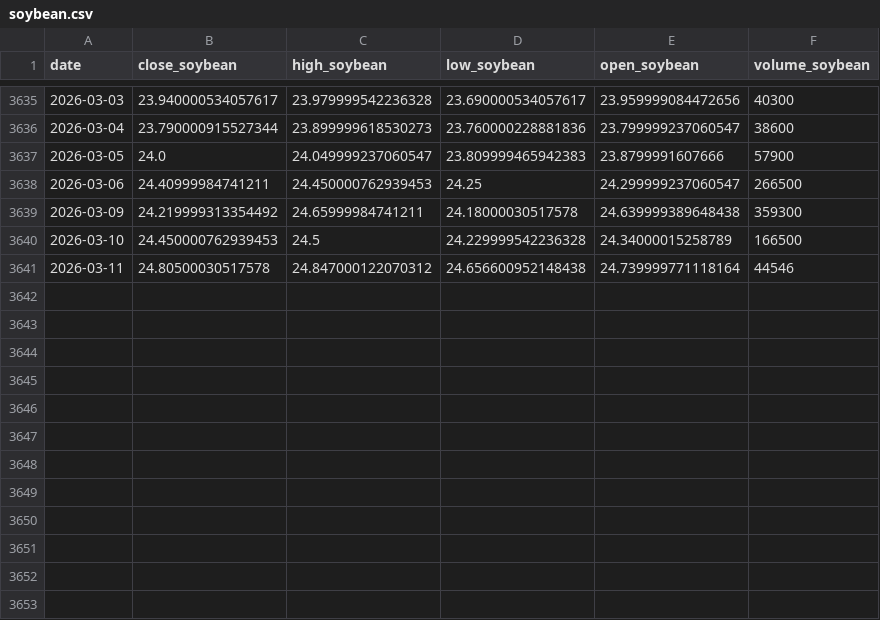
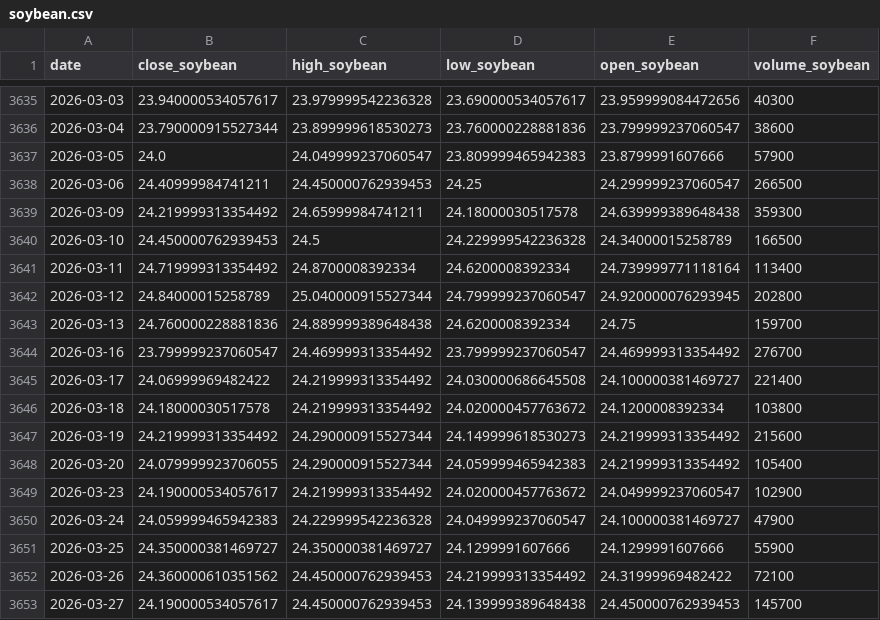
Before and after one commit to wiktorgrocholewski/Spring2026-TIC, a CSV file: Ensemble_Wiktor/data/soybean.csv, drawn as a sheet; only a part is shown, gaps mark what is left out.

```diff
--- a/Ensemble_Wiktor/data/soybean.csv
+++ b/Ensemble_Wiktor/data/soybean.csv
@@ -3640,2 +3640,14 @@ date,close_soybean,high_soybean,low_soybean,open_soybean,volume_soybean
 2026-03-10,24.450000762939453,24.5,24.229999542236328,24.34000015258789,166500
-2026-03-11,24.80500030517578,24.847000122070312,24.656600952148438,24.739999771118164,44546
+2026-03-11,24.719999313354492,24.8700008392334,24.6200008392334,24.739999771118164,113400
+2026-03-12,24.84000015258789,25.040000915527344,24.799999237060547,24.920000076293945,202800
+2026-03-13,24.760000228881836,24.889999389648438,24.6200008392334,24.75,159700
+2026-03-16,23.799999237060547,24.469999313354492,23.799999237060547,24.469999313354492,276700
+2026-03-17,24.06999969482422,24.219999313354492,24.030000686645508,24.100000381469727,221400
+2026-03-18,24.18000030517578,24.219999313354492,24.020000457763672,24.1200008392334,103800
+2026-03-19,24.219999313354492,24.290000915527344,24.149999618530273,24.219999313354492,215600
+2026-03-20,24.079999923706055,24.290000915527344,24.059999465942383,24.219999313354492,105400
+2026-03-23,24.190000534057617,24.219999313354492,24.020000457763672,24.049999237060547,102900
+2026-03-24,24.059999465942383,24.229999542236328,24.049999237060547,24.100000381469727,47900
+2026-03-25,24.350000381469727,24.350000381469727,24.1299991607666,24.1299991607666,55900
+2026-03-26,24.360000610351562,24.450000762939453,24.219999313354492,24.31999969482422,72100
+2026-03-27,24.190000534057617,24.450000762939453,24.139999389648438,24.450000762939453,145700
```
Also changed, not shown: Ensemble_Wiktor/data/corn.csv, Ensemble_Wiktor/data/merged_corn_soybean.csv, 7 other files.
